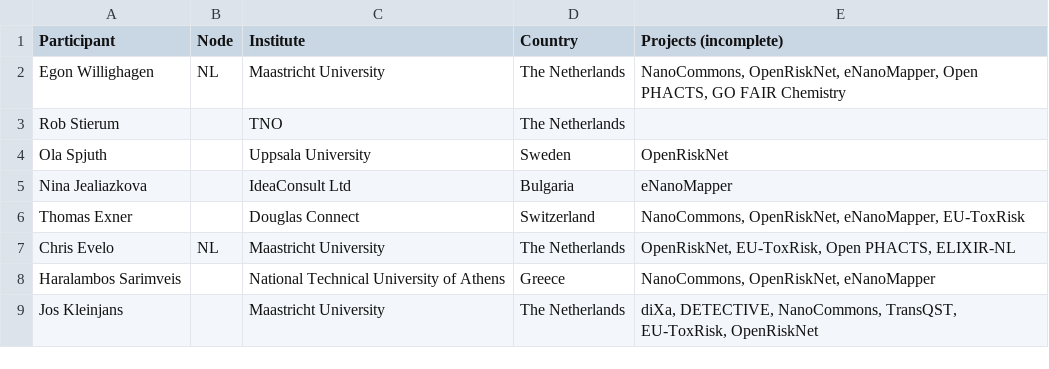
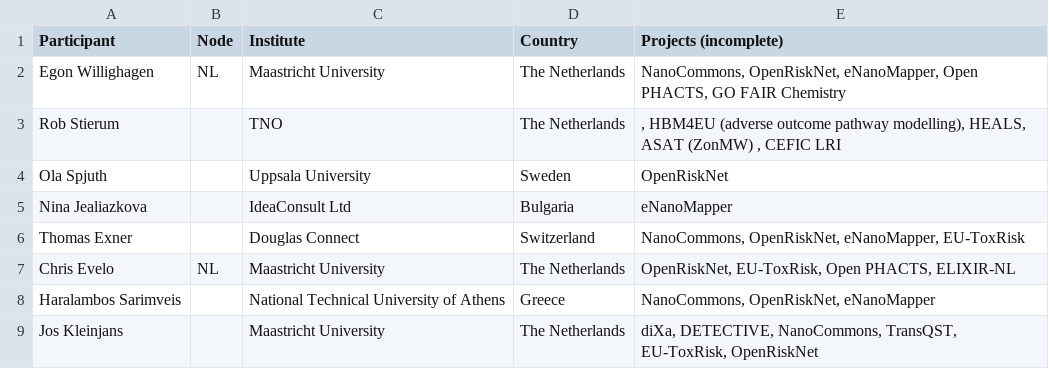
Before and after one commit to elixir-europe/toxicology-community, a TSV file: participants.tsv, drawn as a sheet; only a part is shown.

Commit message:
Update participants.tsv

```diff
--- a/participants.tsv
+++ b/participants.tsv
@@ -2,3 +2,3 @@ Participant	Node	Institute	Country	Projects (incomplete)
 Egon Willighagen	NL	Maastricht University	The Netherlands	NanoCommons, OpenRiskNet, eNanoMapper, Open PHACTS, GO FAIR Chemistry
-Rob Stierum		TNO	The Netherlands	
+Rob Stierum		TNO	The Netherlands	, HBM4EU (adverse outcome pathway modelling), HEALS, ASAT (ZonMW) , CEFIC LRI
 Ola Spjuth		Uppsala University	Sweden	OpenRiskNet
```
